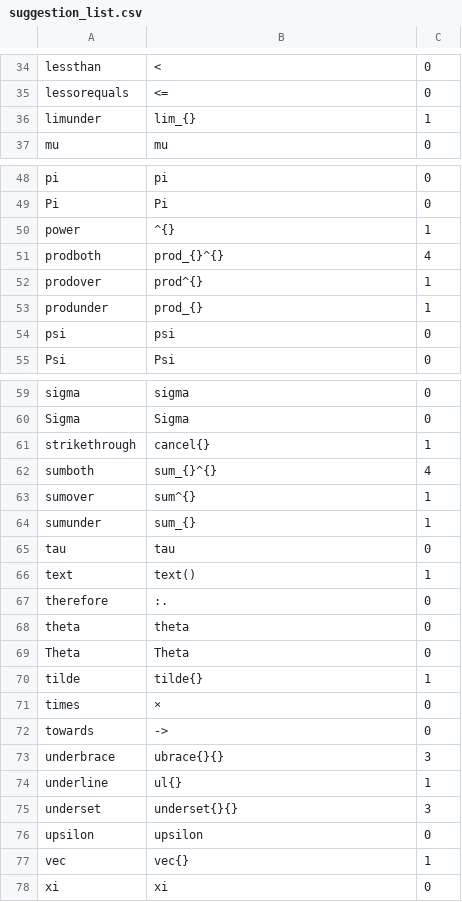
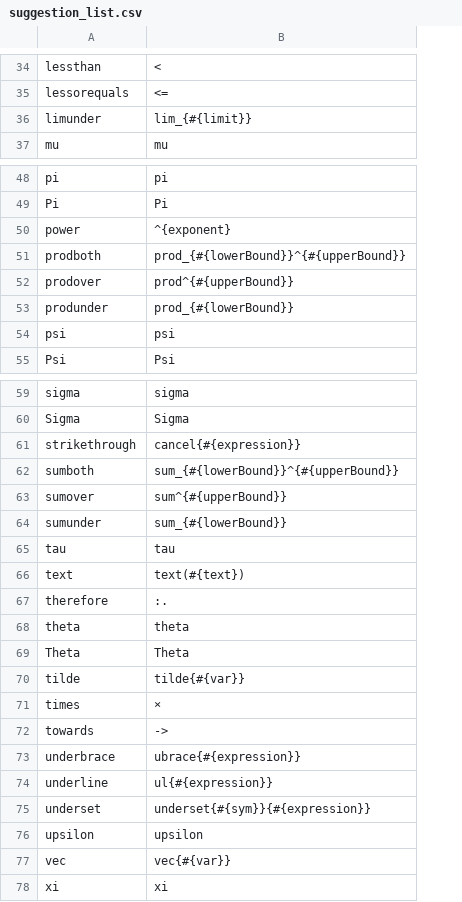
Before and after one commit to Jah-On/MILE, a CSV file: src/suggestion_list.csv, drawn as a sheet; only a part is shown, gaps mark what is left out; the diff covers the shown part only; the diff names each change by its address in the sheet, - before the commit and + after, or states it on an @@ line.

```diff
--- a/src/suggestion_list.csv
+++ b/src/suggestion_list.csv
-column C, rows 34-37: 0 | 0 | 1 | 0; rows 48-55: 0 | 0 | 1 | 4 | 1 | 1 | 0 | 0; rows 59-78: 0 | 0 | 1 | 4 | 1 | 1 | 0 | 1 | 0 | 0 | 0 | 1 | 0 | 0 | 3 | 1 | 3 | 0 | 1 | 0
-B36: lim_{}
+B36: lim_{#{limit}}
-B50: ^{}
+B50: ^{exponent}
-B51: prod_{}^{}
+B51: prod_{#{lowerBound}}^{#{upperBound}}
-B52: prod^{}
+B52: prod^{#{upperBound}}
-B53: prod_{}
+B53: prod_{#{lowerBound}}
-B61: cancel{}
+B61: cancel{#{expression}}
-B62: sum_{}^{}
+B62: sum_{#{lowerBound}}^{#{upperBound}}
-B63: sum^{}
+B63: sum^{#{upperBound}}
-B64: sum_{}
+B64: sum_{#{lowerBound}}
-B66: text()
+B66: text(#{text})
-B70: tilde{}
+B70: tilde{#{var}}
-B73: ubrace{}{}
+B73: ubrace{#{expression}}
-B74: ul{}
+B74: ul{#{expression}}
-B75: underset{}{}
+B75: underset{#{sym}}{#{expression}}
-B77: vec{}
+B77: vec{#{var}}
```
Also changed, not shown: 13 edited cells elsewhere in this file, 4 other files.
